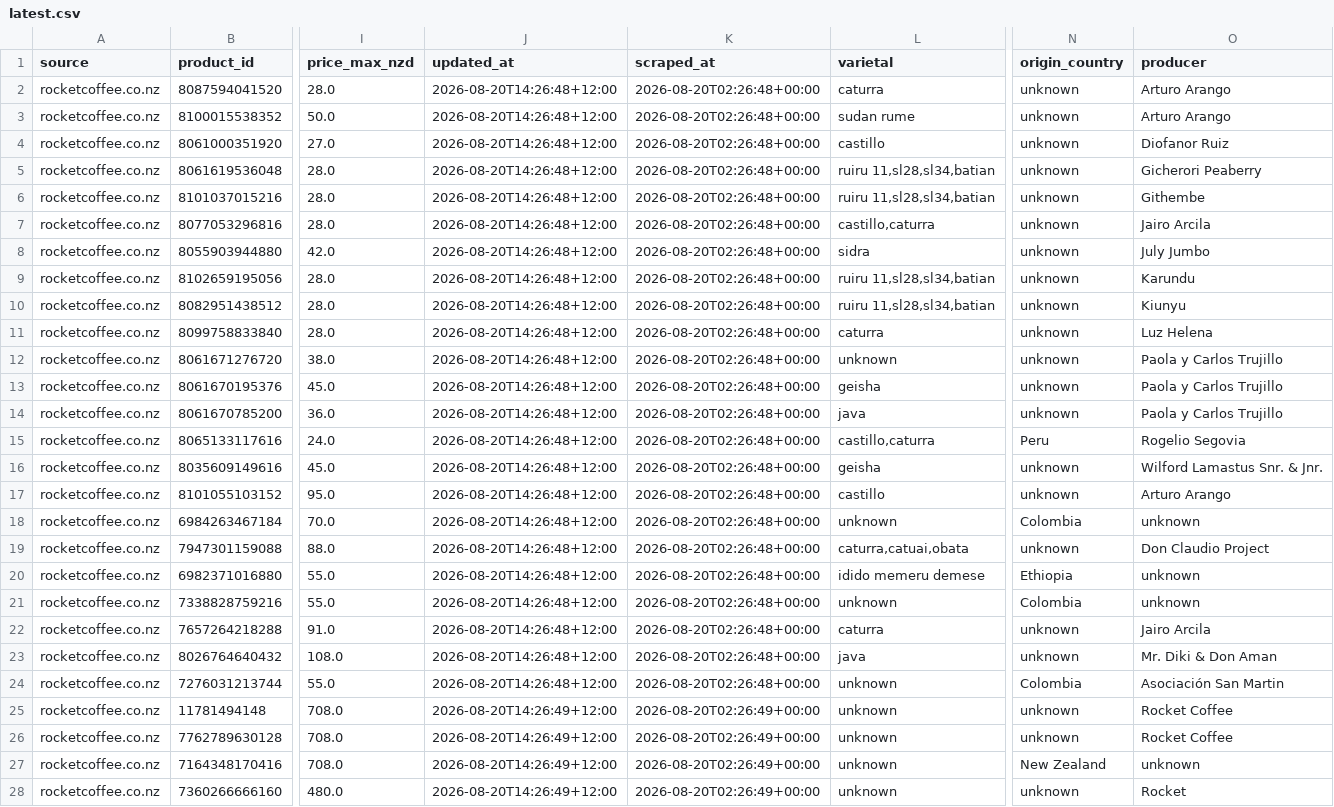
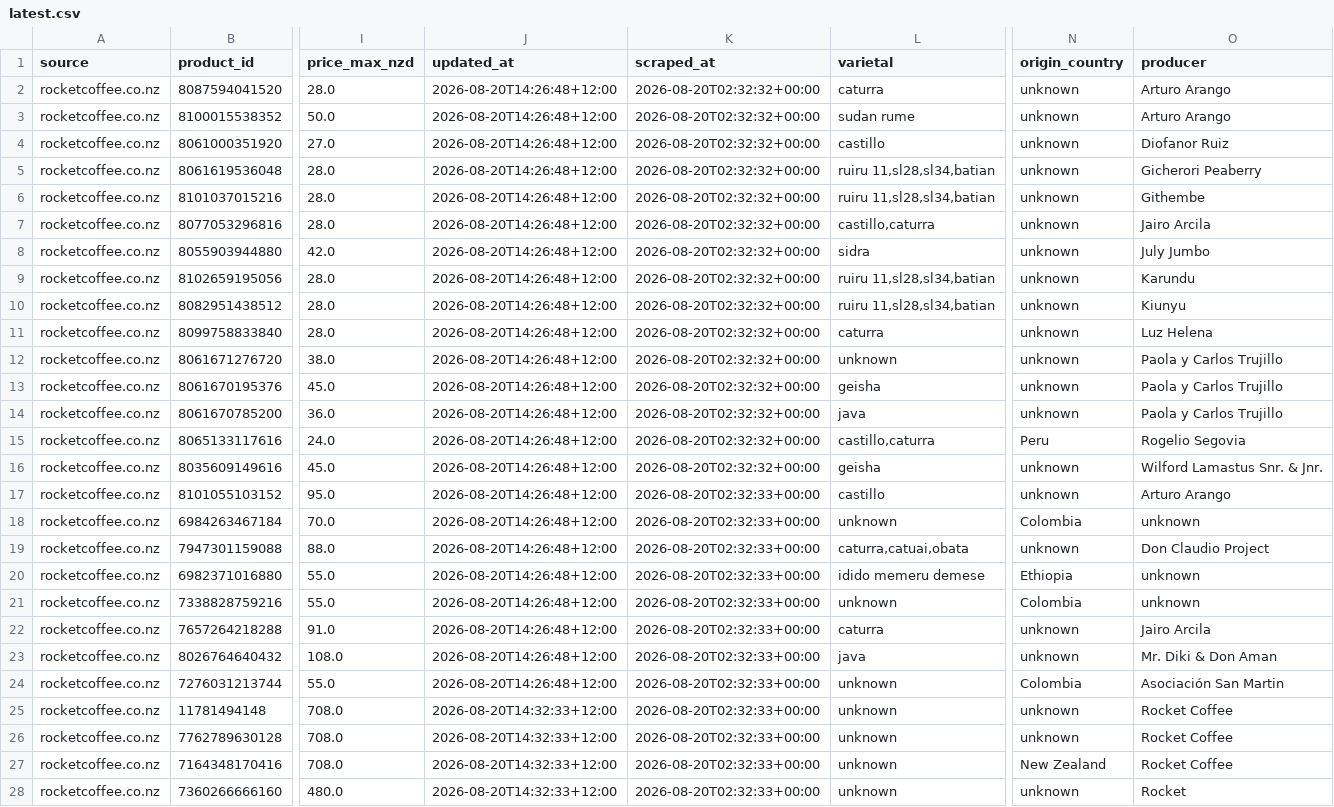
Before and after one commit to aaronyaosong/aaronyaosong.github.io, a CSV file: frontend/data/latest.csv, drawn as a sheet; only a part is shown, gaps mark what is left out; the diff covers the shown part only; the diff names each change by its address in the sheet, - before the commit and + after, or states it on an @@ line.

Commit message:
add varietal

```diff
--- a/frontend/data/latest.csv
+++ b/frontend/data/latest.csv
-K2:K16 (scraped_at): 2026-08-20T02:26:48+00:00
+K2:K16 (scraped_at): 2026-08-20T02:32:32+00:00
-K17:K24 (scraped_at): 2026-08-20T02:26:48+00:00
+K17:K24 (scraped_at): 2026-08-20T02:32:33+00:00
-J25:J28 (updated_at): 2026-08-20T14:26:49+12:00
+J25:J28 (updated_at): 2026-08-20T14:32:33+12:00
-K25:K28 (scraped_at): 2026-08-20T02:26:49+00:00
+K25:K28 (scraped_at): 2026-08-20T02:32:33+00:00
-O27 (producer): unknown
+O27 (producer): Rocket Coffee
```
Also changed, not shown: 145 edited cells elsewhere in this file, 4 other files.
